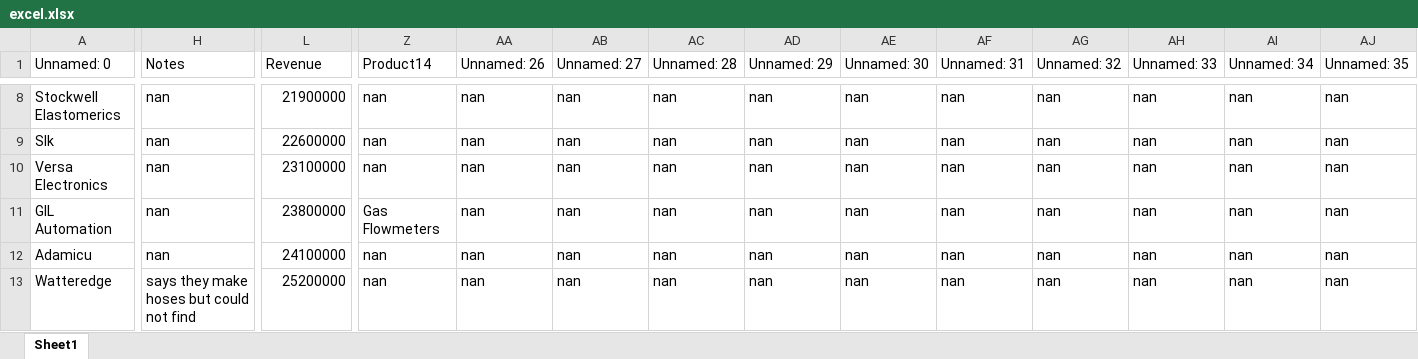
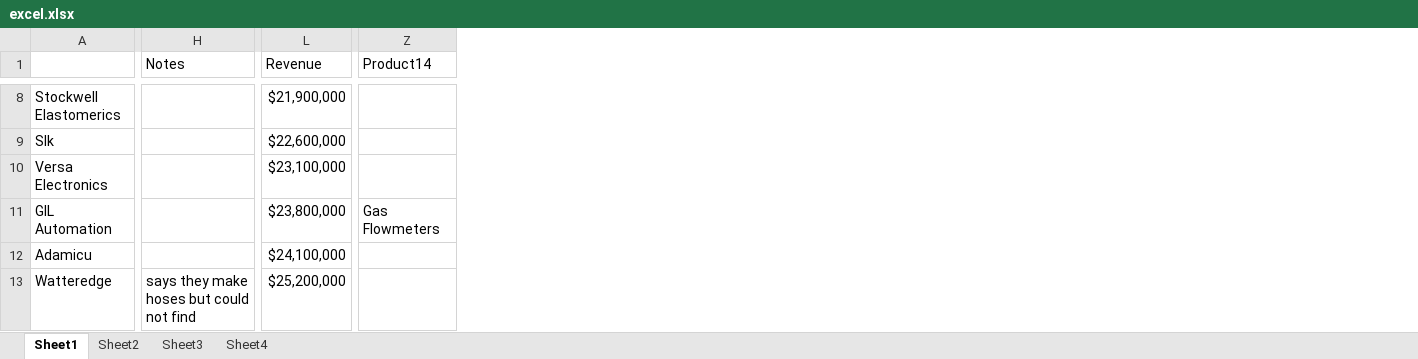
Before and after one commit to devAdityaa/WilliamScraperScript, an Excel workbook: excel.xlsx, sheet Sheet1, drawn as a sheet; only a part is shown, gaps mark what is left out; values as stored, in another font and other column widths than the file's, no cell formats; charts and pictures not drawn; removed rows and columns are numbered as before the commit, all else as after; the diff covers the shown part only; the diff names each change by its address in the sheet, - before the commit and + after, or states it on an @@ line.

```diff
--- a/excel.xlsx (sheet Sheet1)
+++ b/excel.xlsx (sheet Sheet1)
+sheet tab: Sheet2
+sheet tab: Sheet3
+sheet tab: Sheet4
-column AA (Unnamed: 26), rows 8-13: all nan
-column AB (Unnamed: 27), rows 8-13: all nan
-column AC (Unnamed: 28), rows 8-13: all nan
-column AD (Unnamed: 29), rows 8-13: all nan
-column AE (Unnamed: 30), rows 8-13: all nan
-column AF (Unnamed: 31), rows 8-13: all nan
-column AG (Unnamed: 32), rows 8-13: all nan
-column AH (Unnamed: 33), rows 8-13: all nan
-column AI (Unnamed: 34), rows 8-13: all nan
-column AJ (Unnamed: 35), rows 8-13: all nan
-A1: Unnamed: 0
+A1: (empty)
-H8:H12 (Notes): nan
+H8:H12 (Notes): (empty)
-L8 (Revenue): 21900000
+L8 (Revenue): $21,900,000
-Z8:Z10 (Product14): nan
+Z8:Z10 (Product14): (empty)
-L9 (Revenue): 22600000
+L9 (Revenue): $22,600,000
-L10 (Revenue): 23100000
+L10 (Revenue): $23,100,000
-L11 (Revenue): 23800000
+L11 (Revenue): $23,800,000
-L12 (Revenue): 24100000
+L12 (Revenue): $24,100,000
-Z12:Z13 (Product14): nan
+Z12:Z13 (Product14): (empty)
-L13 (Revenue): 25200000
+L13 (Revenue): $25,200,000
```
Also changed, not shown: 25 added columns, 19 removed columns and 281 edited cells elsewhere in this sheet, cell formats, formulas that keep their value, charts or pictures, 11 other files.
